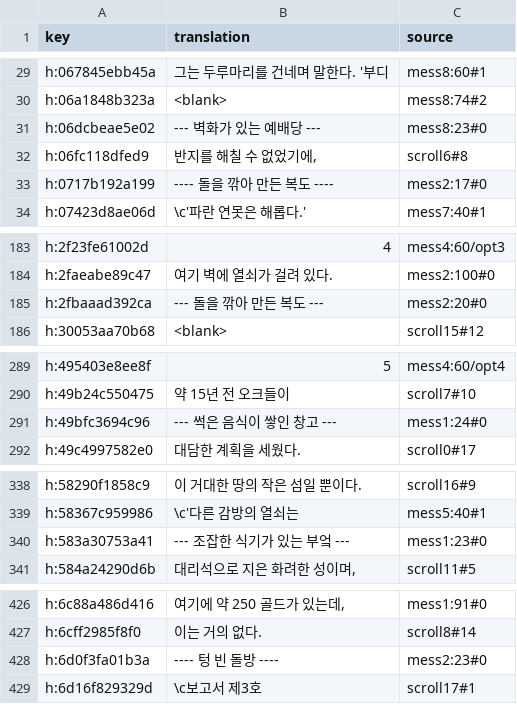
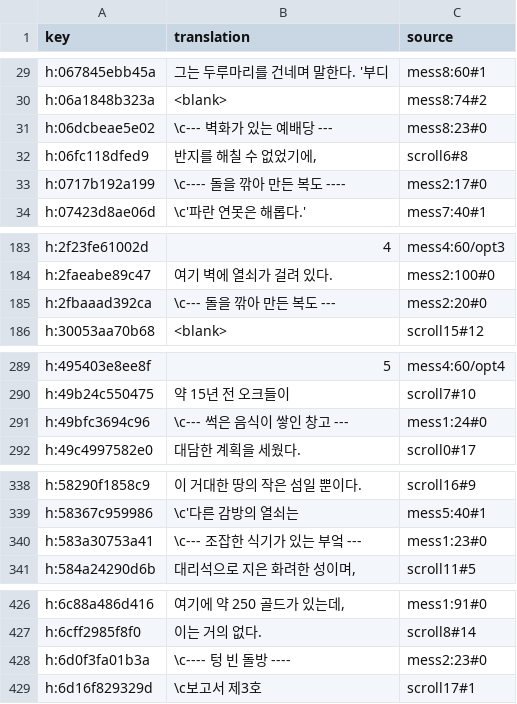
Before and after one commit to wicanr2/phantasie_cht, a TSV file: text/prose.ko.tsv, drawn as a sheet; only a part is shown, gaps mark what is left out; the diff covers the shown part only.

```diff
--- a/text/prose.ko.tsv
+++ b/text/prose.ko.tsv
@@ -30,5 +30,5 @@ h:067845ebb45a	그는 두루마리를 건네며 말한다. '부디	mess8:60#1
 h:06a1848b323a	<blank>	mess8:74#2
-h:06dcbeae5e02	--- 벽화가 있는 예배당 ---	mess8:23#0
+h:06dcbeae5e02	\c--- 벽화가 있는 예배당 ---	mess8:23#0
 h:06fc118dfed9	반지를 해칠 수 없었기에,	scroll6#8
-h:0717b192a199	---- 돌을 깎아 만든 복도 ----	mess2:17#0
+h:0717b192a199	\c---- 돌을 깎아 만든 복도 ----	mess2:17#0
 h:07423d8ae06d	\c'파란 연못은 해롭다.'	mess7:40#1
@@ -184,3 +184,3 @@ h:2f23fe61002d	4	mess4:60/opt3
 h:2faeabe89c47	여기 벽에 열쇠가 걸려 있다.	mess2:100#0
-h:2fbaaad392ca	--- 돌을 깎아 만든 복도 ---	mess2:20#0
+h:2fbaaad392ca	\c--- 돌을 깎아 만든 복도 ---	mess2:20#0
 h:30053aa70b68	<blank>	scroll15#12
@@ -290,3 +290,3 @@ h:495403e8ee8f	5	mess4:60/opt4
 h:49b24c550475	약 15년 전 오크들이	scroll7#10
-h:49bfc3694c96	--- 썩은 음식이 쌓인 창고 ---	mess1:24#0
+h:49bfc3694c96	\c--- 썩은 음식이 쌓인 창고 ---	mess1:24#0
 h:49c4997582e0	대담한 계획을 세웠다.	scroll0#17
@@ -339,3 +339,3 @@ h:58290f1858c9	이 거대한 땅의 작은 섬일 뿐이다.	scroll16#9
 h:58367c959986	\c'다른 감방의 열쇠는	mess5:40#1
-h:583a30753a41	--- 조잡한 식기가 있는 부엌 ---	mess1:23#0
+h:583a30753a41	\c--- 조잡한 식기가 있는 부엌 ---	mess1:23#0
 h:584a24290d6b	대리석으로 지은 화려한 성이며,	scroll11#5
@@ -427,3 +427,3 @@ h:6c88a486d416	여기에 약 250 골드가 있는데,	mess1:91#0
 h:6cff2985f8f0	이는 거의 없다.	scroll8#14
-h:6d0f3fa01b3a	---- 텅 빈 돌방 ----	mess2:23#0
+h:6d0f3fa01b3a	\c---- 텅 빈 돌방 ----	mess2:23#0
 h:6d16f829329d	\c보고서 제3호	scroll17#1
```
Also changed, not shown: 10 edited cells elsewhere in this file, text/prose.ja.tsv, text/prose.zh-CN.tsv, 6 other files.
